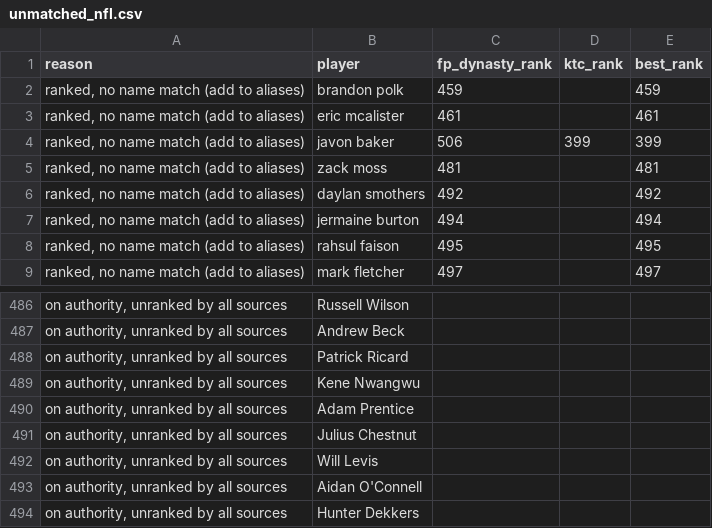
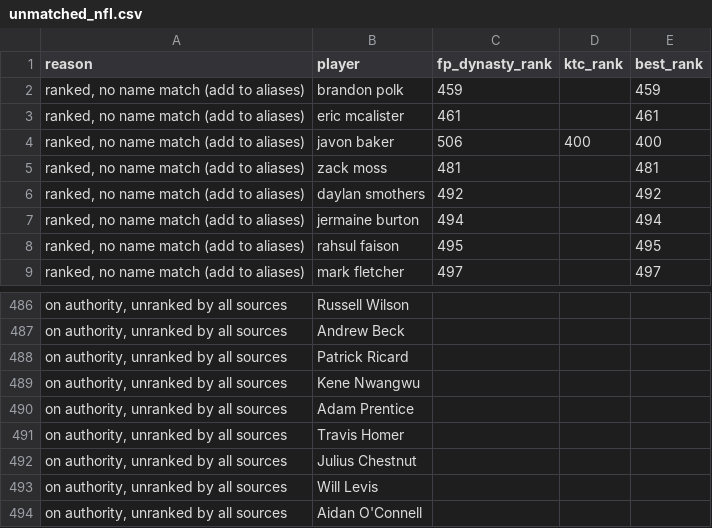
Before and after one commit to kyeill/dynasty, a CSV file: output/unmatched_nfl.csv, drawn as a sheet; only a part is shown, gaps mark what is left out; the shorter side is filled out with more unchanged rows.

```diff
--- a/output/unmatched_nfl.csv
+++ b/output/unmatched_nfl.csv
@@ -3,3 +3,3 @@
 "ranked, no name match (add to aliases)",eric mcalister,461,,461
-"ranked, no name match (add to aliases)",javon baker,506,399,399
+"ranked, no name match (add to aliases)",javon baker,506,400,400
 "ranked, no name match (add to aliases)",zack moss,481,,481
@@ -490,2 +490,3 @@
 "on authority, unranked by all sources",Adam Prentice,,,
+"on authority, unranked by all sources",Travis Homer,,,
 "on authority, unranked by all sources",Julius Chestnut,,,
```
Also changed, not shown: lastgood/mlb_current.csv, lastgood/nfl_ktc.csv, 23 other files.
